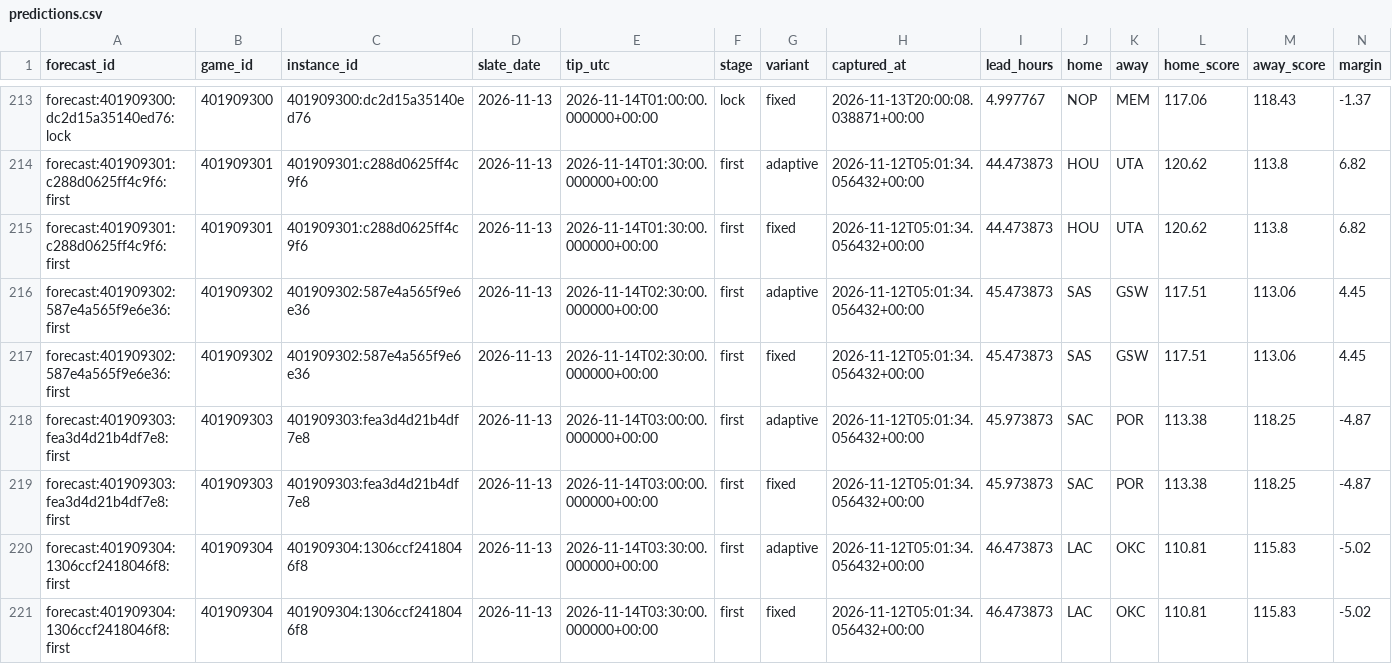
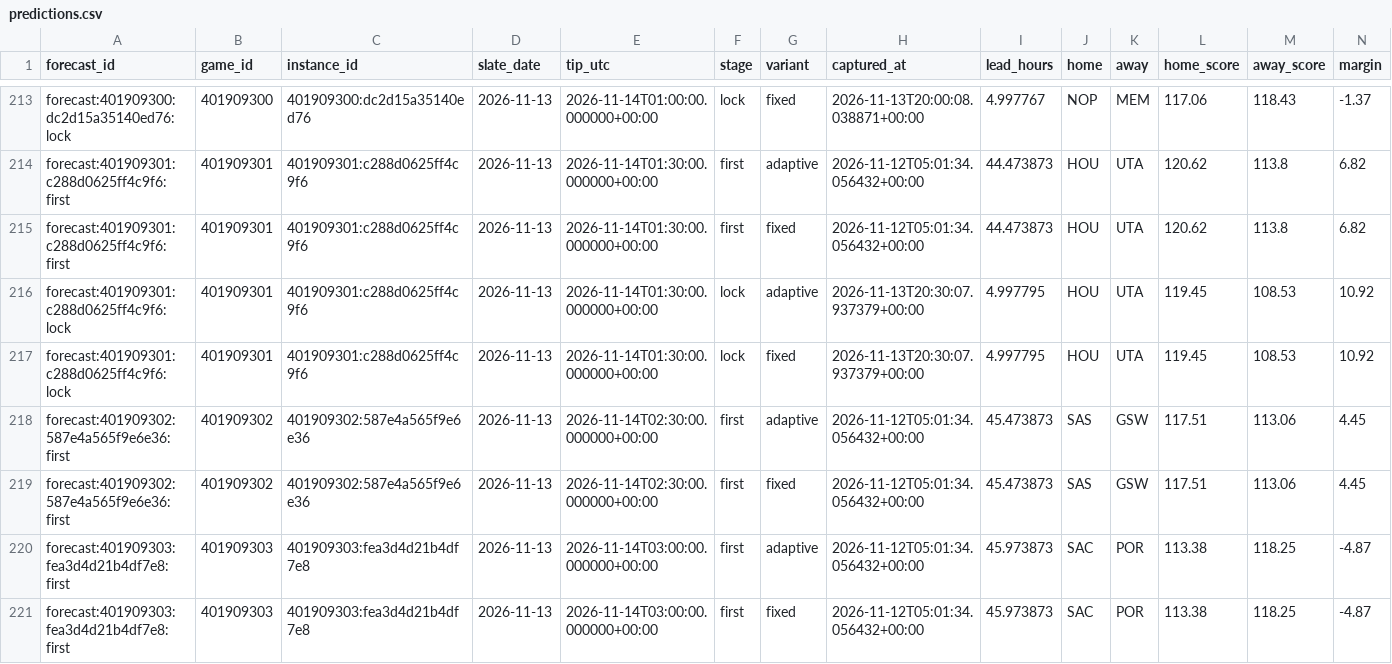
Before and after one commit to Dave356w/NBA-Sleeper-Model, a CSV file: data/predictions.csv, drawn as a sheet; only a part is shown, gaps mark what is left out; the shorter side is filled out with more unchanged rows; rows hold the shown columns only; the diff names each change by its address in the sheet, - before the commit and + after, or states it on an @@ line.

```diff
--- a/data/predictions.csv
+++ b/data/predictions.csv
+row 216: forecast:401909301:c288d0625ff4c9f6:lock | 401909301 | 401909301:c288d0625ff4c9f6 | 2026-11-13 | 2026-11-14T01:30:00.000000+00:00 | lock | adaptive | 2026-11-13T20:30:07.937379+00:00 | 4.997795 | HOU | UTA | 119.45 | 108.53 | 10.92
+row 217: forecast:401909301:c288d0625ff4c9f6:lock | 401909301 | 401909301:c288d0625ff4c9f6 | 2026-11-13 | 2026-11-14T01:30:00.000000+00:00 | lock | fixed | 2026-11-13T20:30:07.937379+00:00 | 4.997795 | HOU | UTA | 119.45 | 108.53 | 10.92
```
Also changed, not shown: 2 other files.
